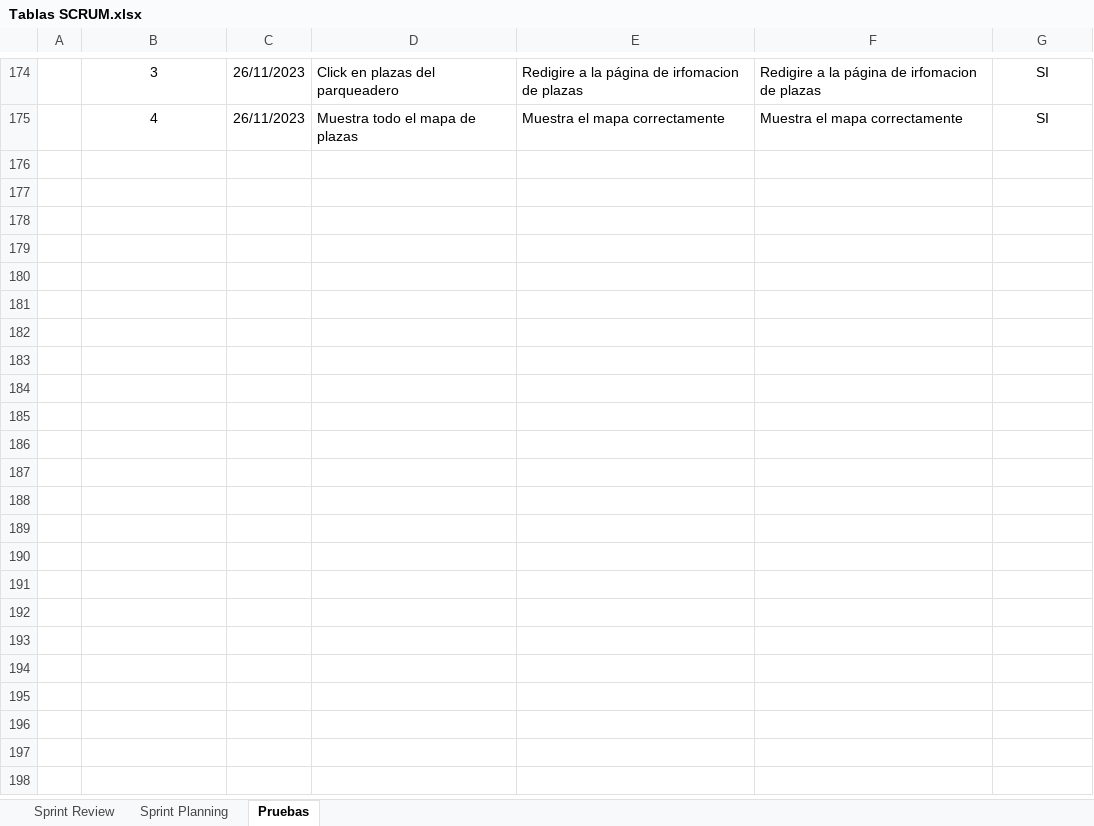
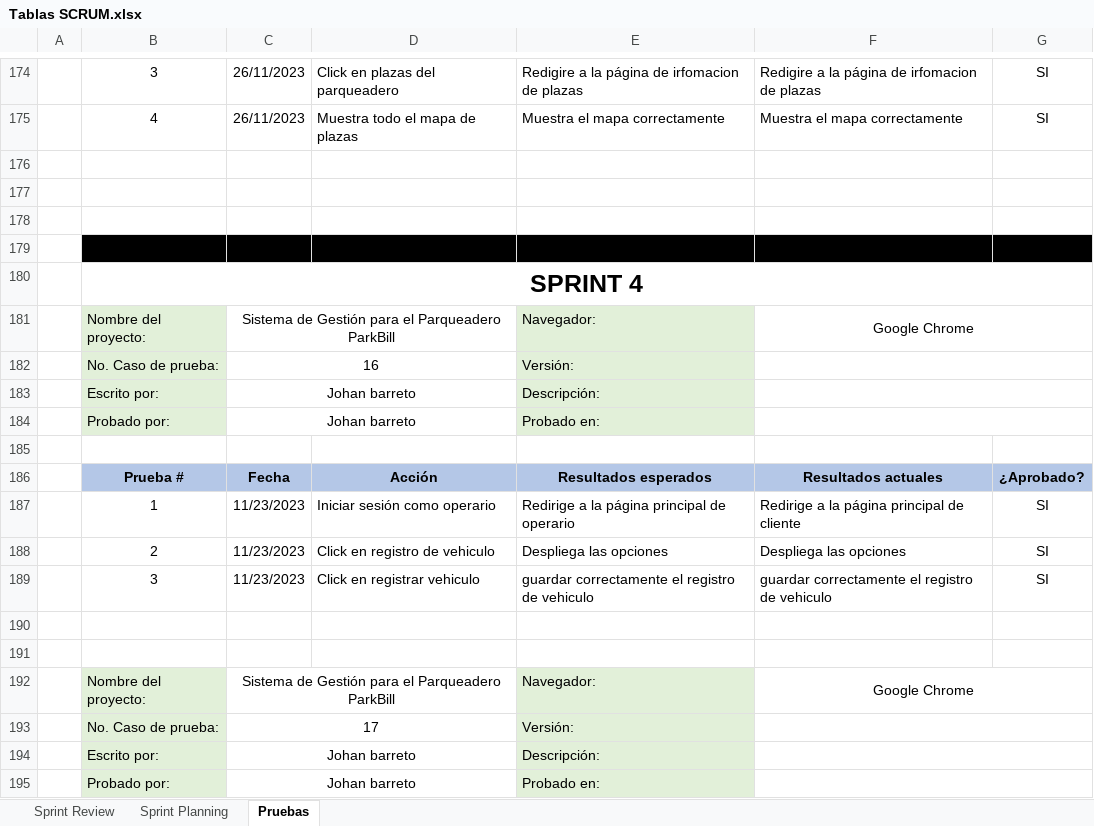
Before and after one commit to porman193/analisis, an Excel workbook: .SCRUM/Tablas SCRUM.xlsx, sheet Pruebas, drawn as a sheet; only a part is shown, gaps mark what is left out; values as stored, in another font and other column widths than the file's, no borders; the diff covers the shown part only; the diff names each change by its address in the sheet, - before the commit and + after, or states it on an @@ line.

```diff
--- a/.SCRUM/Tablas SCRUM.xlsx (sheet Pruebas)
+++ b/.SCRUM/Tablas SCRUM.xlsx (sheet Pruebas)
+row 176: (empty)
+row 177: (empty)
+row 178: (empty)
+row 179: (empty)
+row 180:  | SPRINT 4
+row 181:  | Nombre del proyecto: | Sistema de Gestión para el Parqueadero ParkBill |  | Navegador: | Google Chrome
+row 182:  | No. Caso de prueba: | 16 |  | Versión:
+row 183:  | Escrito por: | Johan barreto |  | Descripción:
+row 184:  | Probado por: | Johan barreto |  | Probado en:
+row 185: (empty)
+row 186:  | Prueba # | Fecha | Acción | Resultados esperados | Resultados actuales | ¿Aprobado?
+row 187:  | 1 | 11/23/2023 | Iniciar sesión como operario | Redirige a la página principal de operario | Redirige a la página principal de cliente | SI
+row 188:  | 2 | 11/23/2023 | Click en registro de vehiculo | Despliega las opciones | Despliega las opciones | SI
+row 189:  | 3 | 11/23/2023 | Click en registrar vehiculo | guardar correctamente el registro de vehiculo | guardar correctamente el registro de vehiculo | SI
+row 190: (empty)
+row 191: (empty)
+row 192:  | Nombre del proyecto: | Sistema de Gestión para el Parqueadero ParkBill |  | Navegador: | Google Chrome
+row 193:  | No. Caso de prueba: | 17 |  | Versión:
+row 194:  | Escrito por: | Johan barreto |  | Descripción:
+row 195:  | Probado por: | Johan barreto |  | Probado en:
```
Also changed, not shown: 53 added rows elsewhere in this sheet, 6 other files.
